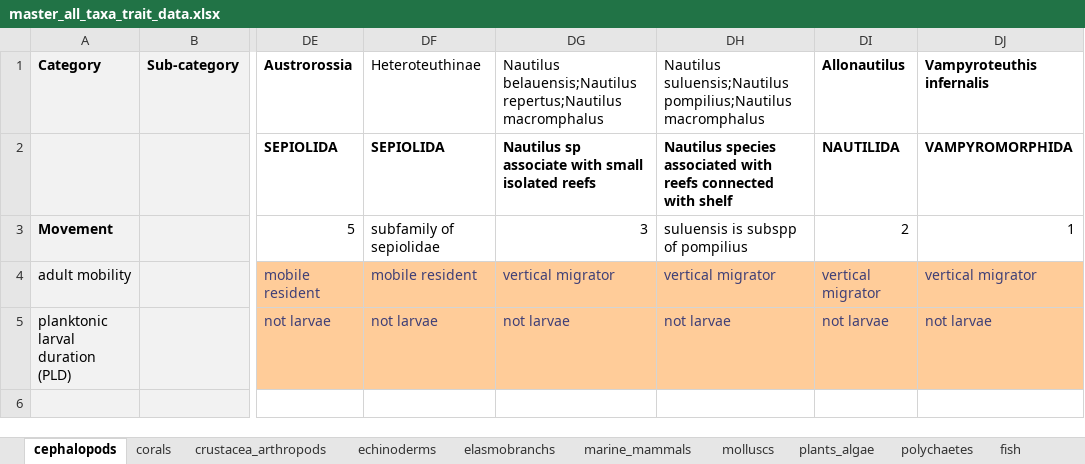
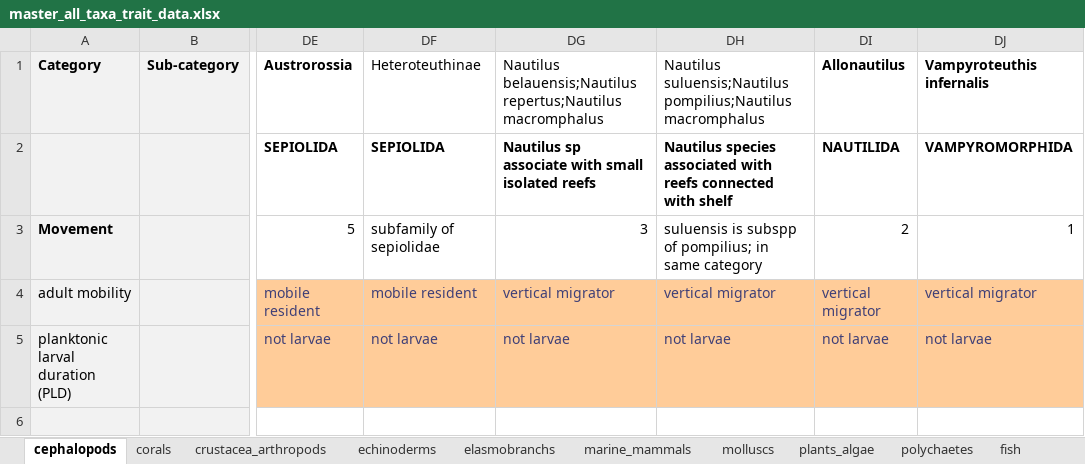
Before and after one commit to mapping-marine-spp-vuln/spp_vuln_framework, an Excel workbook: _raw_data/xlsx/master_all_taxa_trait_data.xlsx, sheet cephalopods, drawn as a sheet; only a part is shown, gaps mark what is left out; values as stored, in another font and other column widths than the file's, no borders; the diff names each change by its address in the sheet, - before the commit and + after, or states it on an @@ line.

```diff
--- a/_raw_data/xlsx/master_all_taxa_trait_data.xlsx (sheet cephalopods)
+++ b/_raw_data/xlsx/master_all_taxa_trait_data.xlsx (sheet cephalopods)
-DH3: suluensis is subspp of pompilius
+DH3: suluensis is subspp of pompilius; in same category
```
Also changed, not shown: sheet molluscs, sheet reptiles, sheet seabirds.
